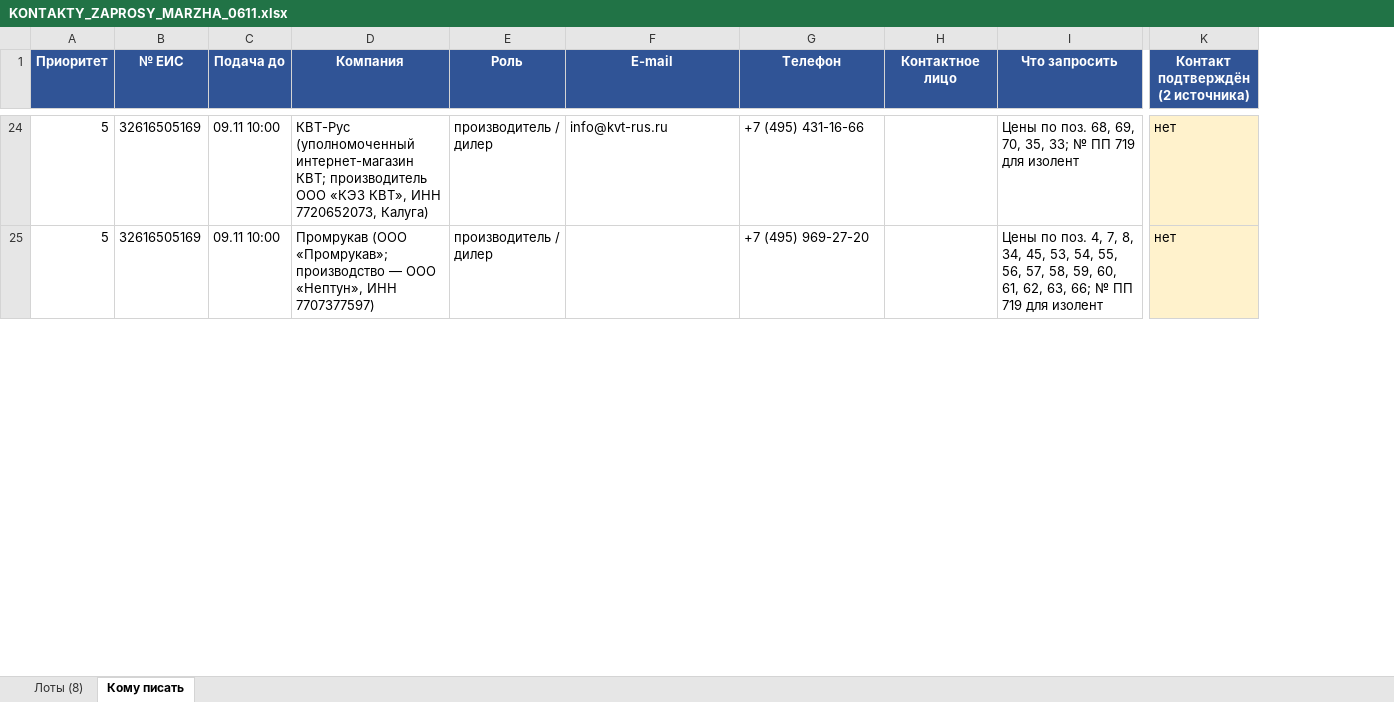
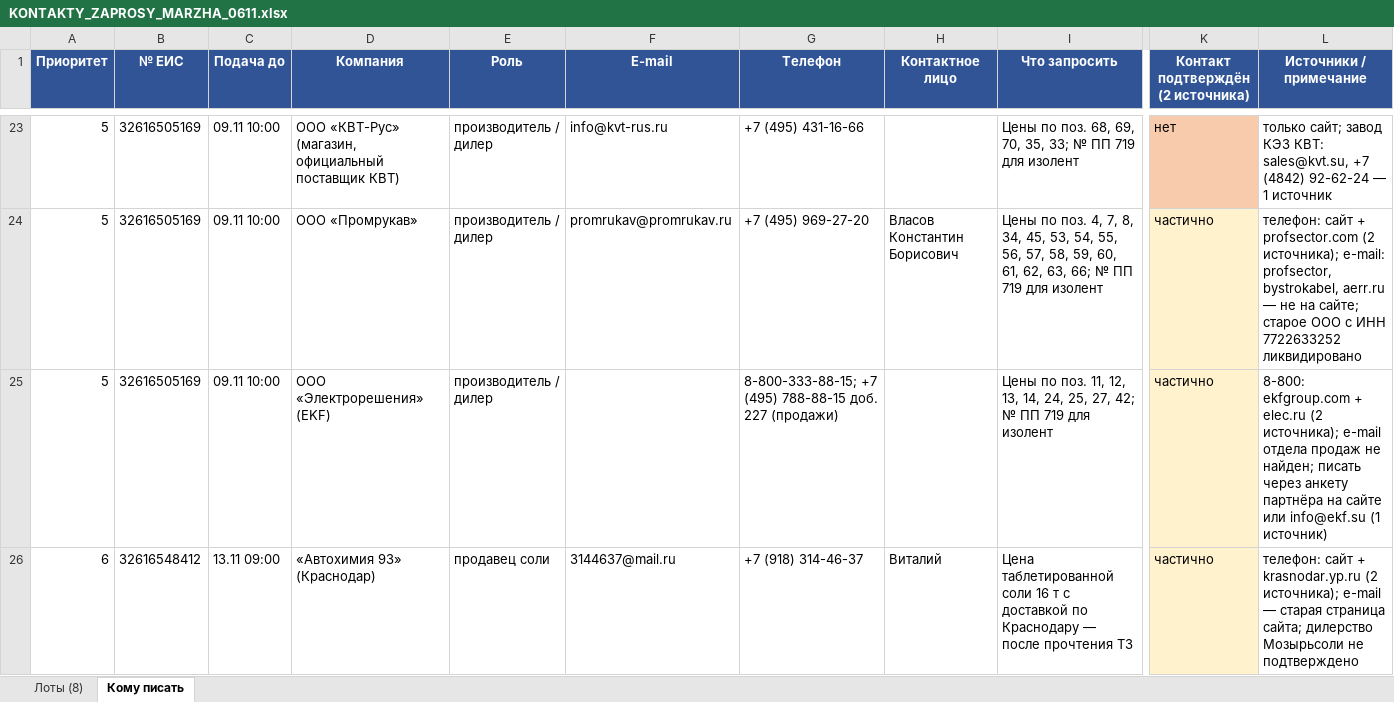
Before and after one commit to arorlov93/Tender-RUS-, an Excel workbook: KONTAKTY_ZAPROSY_MARZHA_0611.xlsx, sheet Кому писать, drawn as a sheet; only a part is shown, gaps mark what is left out; values as stored, in another font and other column widths than the file's, no borders; addresses are those after the commit; rows hold the shown columns only; the diff covers the shown part only; the diff names each change by its address in the sheet, - before the commit and + after, or states it on an @@ line.

```diff
--- a/KONTAKTY_ZAPROSY_MARZHA_0611.xlsx (sheet Кому писать)
+++ b/KONTAKTY_ZAPROSY_MARZHA_0611.xlsx (sheet Кому писать)
+column L (Источники / примечание), rows 23-24: только сайт; завод КЭЗ КВТ: sales@kvt.su, +7 (4842) 92-62-24 — 1 источник | телефон: сайт + profsector.com (2 источника); e-mail: profsector, bystrokabel, aerr.ru — не на сайте; старое ООО с ИНН 7722633252 ликвидировано
-D23 (Компания): КВТ-Рус (уполномоченный интернет-магазин КВТ; производитель ООО «КЭЗ КВТ», ИНН 7720652073, Калуга)
+D23 (Компания): ООО «КВТ-Рус» (магазин, официальный поставщик КВТ)
-K23 fill: #FFF2CC
+K23 fill: #F8CBAD
-D24 (Компания): Промрукав (ООО «Промрукав»; производство — ООО «Нептун», ИНН 7707377597)
+D24 (Компания): ООО «Промрукав»
-F24 (E-mail): (empty)
+F24 (E-mail): promrukav@promrukav.ru
-H24 (Контактное лицо): (empty)
+H24 (Контактное лицо): Власов Константин Борисович
-K24: нет
+K24: частично
+row 25: 5 | 32616505169 | 09.11 10:00 | ООО «Электрорешения» (EKF) | производитель / дилер |  | 8-800-333-88-15; +7 (495) 788-88-15 доб. 227 (продажи) |  | Цены по поз. 11, 12, 13, 14, 24, 25, 27, 42; № ПП 719 для изолент | частично | 8-800: ekfgroup.com + elec.ru (2 источника); e-mail отдела продаж не найден; писать через анкету партнёра на сайте или info@ekf.su (1 источник)
+row 26: 6 | 32616548412 | 13.11 09:00 | «Автохимия 93» (Краснодар) | продавец соли | 3144637@mail.ru | +7 (918) 314-46-37 | Виталий | Цена таблетированной соли 16 т с доставкой по Краснодару — после прочтения ТЗ | частично | телефон: сайт + krasnodar.yp.ru (2 источника); e-mail — старая страница сайта; дилерство Мозырьсоли не подтверждено
```
Also changed, not shown: 1 added row, 2 removed rows, 56 edited cells and cell formats elsewhere in this sheet, ZAPROSY_KP_PROIZVODITELI/SPEC_ROSSETI_SK_927.xlsx, 20 other files.
